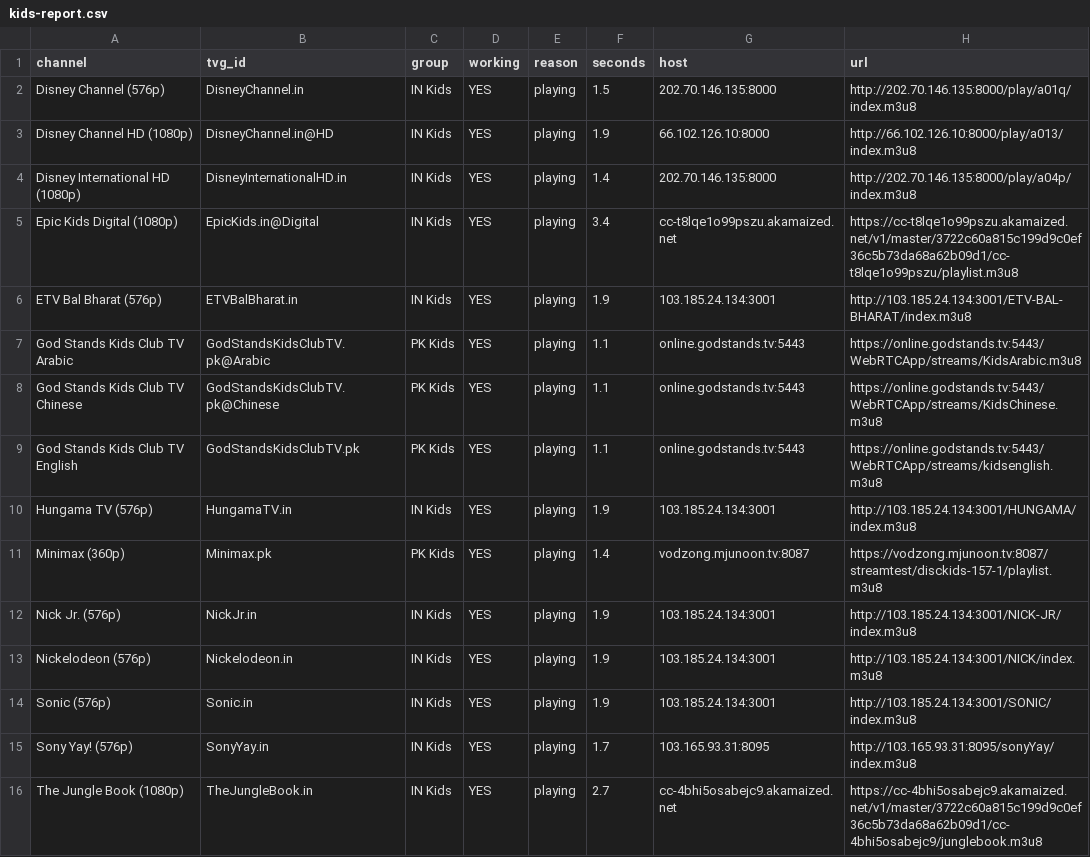
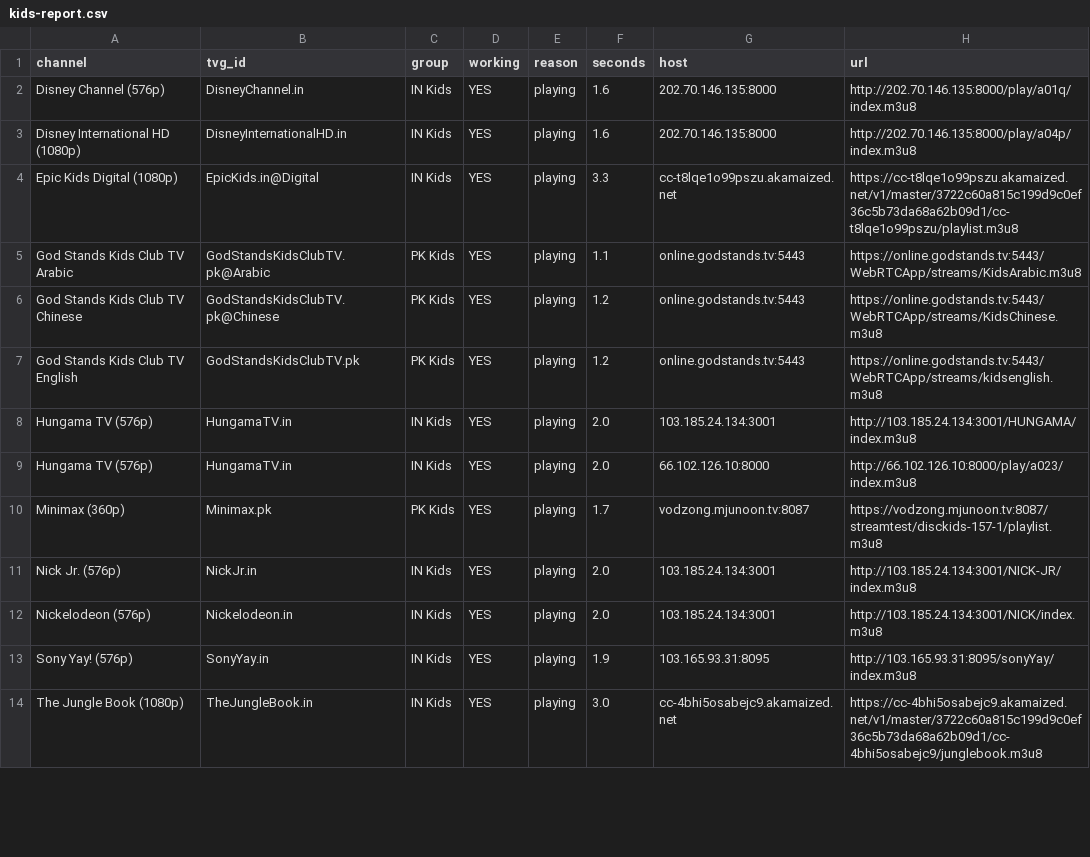
Before and after one commit to Inam321/tv, a CSV file: reports/kids-report.csv, drawn as a sheet; only a part is shown; the diff covers the shown part only.

```diff
--- a/reports/kids-report.csv
+++ b/reports/kids-report.csv
@@ -1,16 +1,14 @@
 channel,tvg_id,group,working,reason,seconds,host,url
-Disney Channel (576p),DisneyChannel.in,IN Kids,YES,playing,1.5,202.70.146.135:8000,http://202.70.146.135:8000/play/a01q/index.m3u8
-Disney Channel HD (1080p),DisneyChannel.in@HD,IN Kids,YES,playing,1.9,66.102.126.10:8000,http://66.102.126.10:8000/play/a013/index.m3u8
-Disney International HD (1080p),DisneyInternationalHD.in,IN Kids,YES,playing,1.4,202.70.146.135:8000,http://202.70.146.135:8000/play/a04p/index.m3u8
-Epic Kids Digital (1080p),EpicKids.in@Digital,IN Kids,YES,playing,3.4,cc-t8lqe1o99pszu.akamaized.net,https://cc-t8lqe1o99pszu.akamaized.net/v1/master/3722c60a815c199d9c0ef36c5b73da68a62b09d1/cc-t8lqe1o99pszu/playlist.m3u8
-ETV Bal Bharat (576p),ETVBalBharat.in,IN Kids,YES,playing,1.9,103.185.24.134:3001,http://103.185.24.134:3001/ETV-BAL-BHARAT/index.m3u8
+Disney Channel (576p),DisneyChannel.in,IN Kids,YES,playing,1.6,202.70.146.135:8000,http://202.70.146.135:8000/play/a01q/index.m3u8
+Disney International HD (1080p),DisneyInternationalHD.in,IN Kids,YES,playing,1.6,202.70.146.135:8000,http://202.70.146.135:8000/play/a04p/index.m3u8
+Epic Kids Digital (1080p),EpicKids.in@Digital,IN Kids,YES,playing,3.3,cc-t8lqe1o99pszu.akamaized.net,https://cc-t8lqe1o99pszu.akamaized.net/v1/master/3722c60a815c199d9c0ef36c5b73da68a62b09d1/cc-t8lqe1o99pszu/playlist.m3u8
 God Stands Kids Club TV Arabic,GodStandsKidsClubTV.pk@Arabic,PK Kids,YES,playing,1.1,online.godstands.tv:5443,https://online.godstands.tv:5443/WebRTCApp/streams/KidsArabic.m3u8
-God Stands Kids Club TV Chinese,GodStandsKidsClubTV.pk@Chinese,PK Kids,YES,playing,1.1,online.godstands.tv:5443,https://online.godstands.tv:5443/WebRTCApp/streams/KidsChinese.m3u8
-God Stands Kids Club TV English,GodStandsKidsClubTV.pk,PK Kids,YES,playing,1.1,online.godstands.tv:5443,https://online.godstands.tv:5443/WebRTCApp/streams/kidsenglish.m3u8
-Hungama TV (576p),HungamaTV.in,IN Kids,YES,playing,1.9,103.185.24.134:3001,http://103.185.24.134:3001/HUNGAMA/index.m3u8
-Minimax (360p),Minimax.pk,PK Kids,YES,playing,1.4,vodzong.mjunoon.tv:8087,https://vodzong.mjunoon.tv:8087/streamtest/disckids-157-1/playlist.m3u8
-Nick Jr. (576p),NickJr.in,IN Kids,YES,playing,1.9,103.185.24.134:3001,http://103.185.24.134:3001/NICK-JR/index.m3u8
-Nickelodeon (576p),Nickelodeon.in,IN Kids,YES,playing,1.9,103.185.24.134:3001,http://103.185.24.134:3001/NICK/index.m3u8
-Sonic (576p),Sonic.in,IN Kids,YES,playing,1.9,103.185.24.134:3001,http://103.185.24.134:3001/SONIC/index.m3u8
-Sony Yay! (576p),SonyYay.in,IN Kids,YES,playing,1.7,103.165.93.31:8095,http://103.165.93.31:8095/sonyYay/index.m3u8
-The Jungle Book (1080p),TheJungleBook.in,IN Kids,YES,playing,2.7,cc-4bhi5osabejc9.akamaized.net,https://cc-4bhi5osabejc9.akamaized.net/v1/master/3722c60a815c199d9c0ef36c5b73da68a62b09d1/cc-4bhi5osabejc9/junglebook.m3u8
+God Stands Kids Club TV Chinese,GodStandsKidsClubTV.pk@Chinese,PK Kids,YES,playing,1.2,online.godstands.tv:5443,https://online.godstands.tv:5443/WebRTCApp/streams/KidsChinese.m3u8
+God Stands Kids Club TV English,GodStandsKidsClubTV.pk,PK Kids,YES,playing,1.2,online.godstands.tv:5443,https://online.godstands.tv:5443/WebRTCApp/streams/kidsenglish.m3u8
+Hungama TV (576p),HungamaTV.in,IN Kids,YES,playing,2.0,103.185.24.134:3001,http://103.185.24.134:3001/HUNGAMA/index.m3u8
+Hungama TV (576p),HungamaTV.in,IN Kids,YES,playing,2.0,66.102.126.10:8000,http://66.102.126.10:8000/play/a023/index.m3u8
+Minimax (360p),Minimax.pk,PK Kids,YES,playing,1.7,vodzong.mjunoon.tv:8087,https://vodzong.mjunoon.tv:8087/streamtest/disckids-157-1/playlist.m3u8
+Nick Jr. (576p),NickJr.in,IN Kids,YES,playing,2.0,103.185.24.134:3001,http://103.185.24.134:3001/NICK-JR/index.m3u8
+Nickelodeon (576p),Nickelodeon.in,IN Kids,YES,playing,2.0,103.185.24.134:3001,http://103.185.24.134:3001/NICK/index.m3u8
+Sony Yay! (576p),SonyYay.in,IN Kids,YES,playing,1.9,103.165.93.31:8095,http://103.165.93.31:8095/sonyYay/index.m3u8
+The Jungle Book (1080p),TheJungleBook.in,IN Kids,YES,playing,3.0,cc-4bhi5osabejc9.akamaized.net,https://cc-4bhi5osabejc9.akamaized.net/v1/master/3722c60a815c199d9c0ef36c5b73da68a62b09d1/cc-4bhi5osabejc9/junglebook.m3u8
```
Also changed, not shown: 3 added rows, 1 removed row, 1 moved row and 12 edited cells elsewhere in this file, reports/entertainment-report.csv, reports/movies-report.csv, 16 other files.
